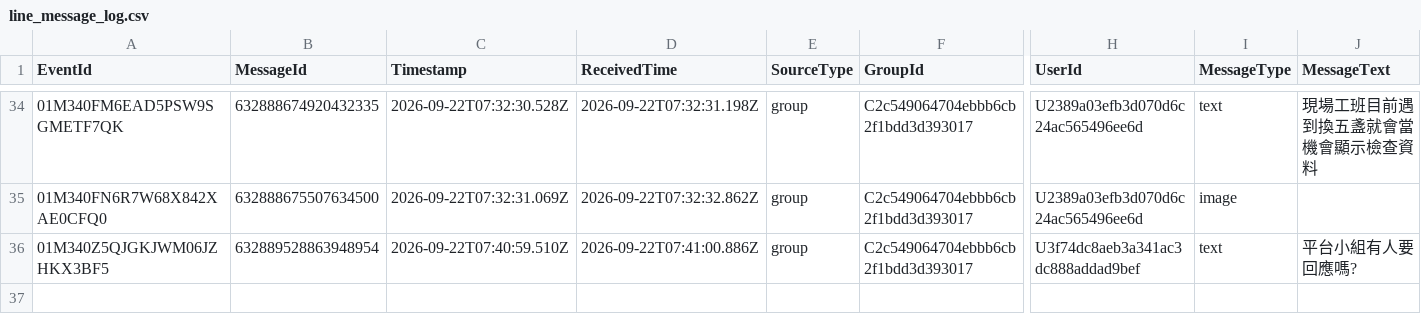
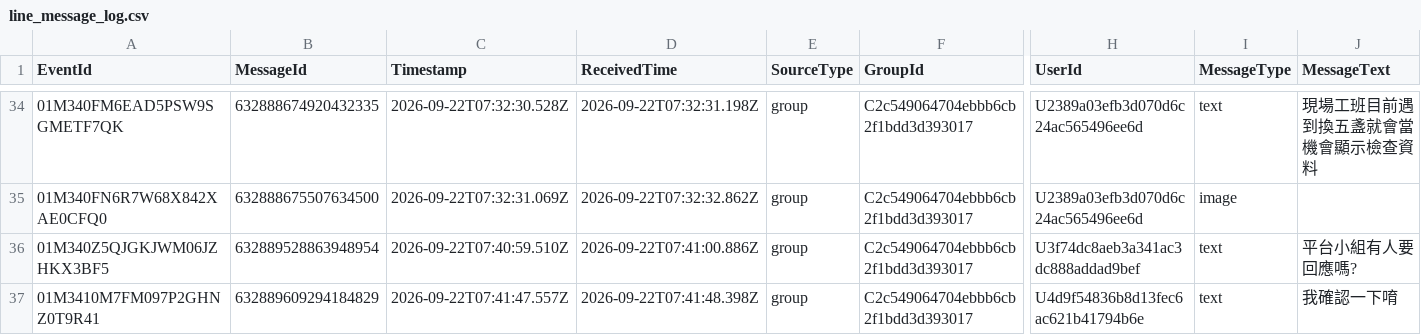
Before and after one commit to snwang14/FET-LineBot, a CSV file: reports/line_message_log.csv, drawn as a sheet; only a part is shown, gaps mark what is left out; rows hold the shown columns only; the diff names each change by its address in the sheet, - before the commit and + after, or states it on an @@ line.

```diff
--- a/reports/line_message_log.csv
+++ b/reports/line_message_log.csv
+row 37: 01M3410M7FM097P2GHNZ0T9R41 | 632889609294184829 | 2026-09-22T07:41:47.557Z | 2026-09-22T07:41:48.398Z | group | C2c549064704ebbb6cb2f1bdd3d393017 | U4d9f54836b8d13fec6ac621b41794b6e | text | 我確認一下唷
```
